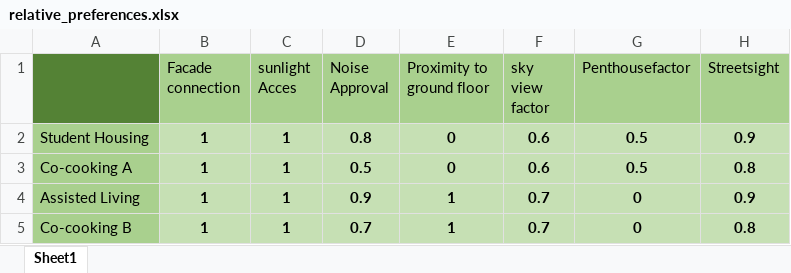
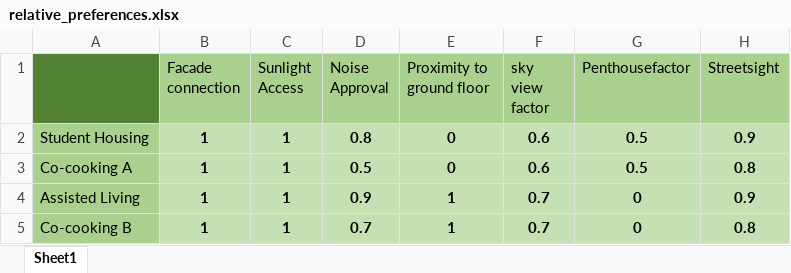
Before and after one commit to shervinazadi/spatial_computing_project_template, an Excel workbook: data/relationships/relative_preferences.xlsx, sheet Sheet1, drawn as a sheet; only a part is shown; values as stored, in another font and other column widths than the file's, no borders; the diff names each change by its address in the sheet, - before the commit and + after, or states it on an @@ line.

```diff
--- a/data/relationships/relative_preferences.xlsx (sheet Sheet1)
+++ b/data/relationships/relative_preferences.xlsx (sheet Sheet1)
-C1: sunlight Acces
+C1: Sunlight Access
```
Also changed, not shown: 1 other file.
